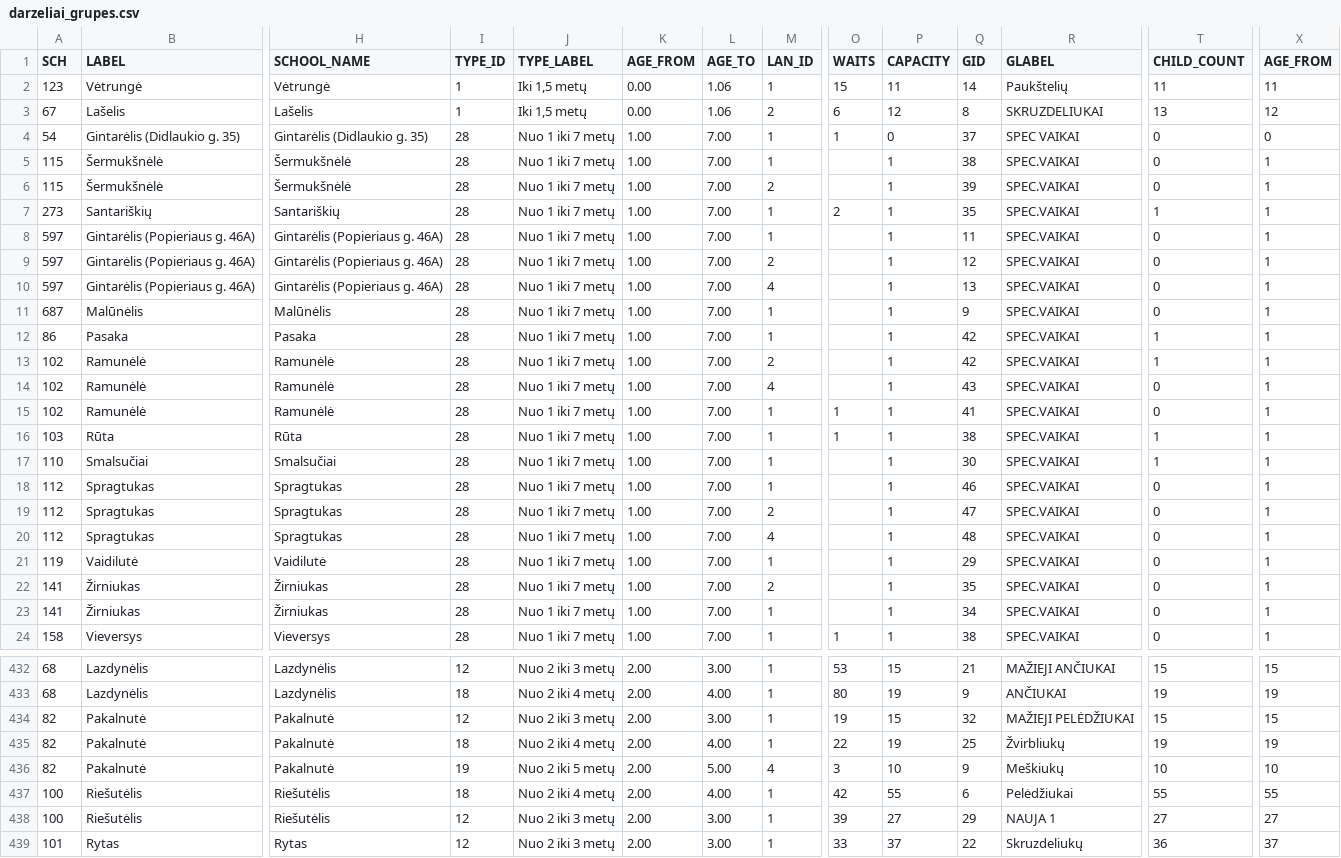
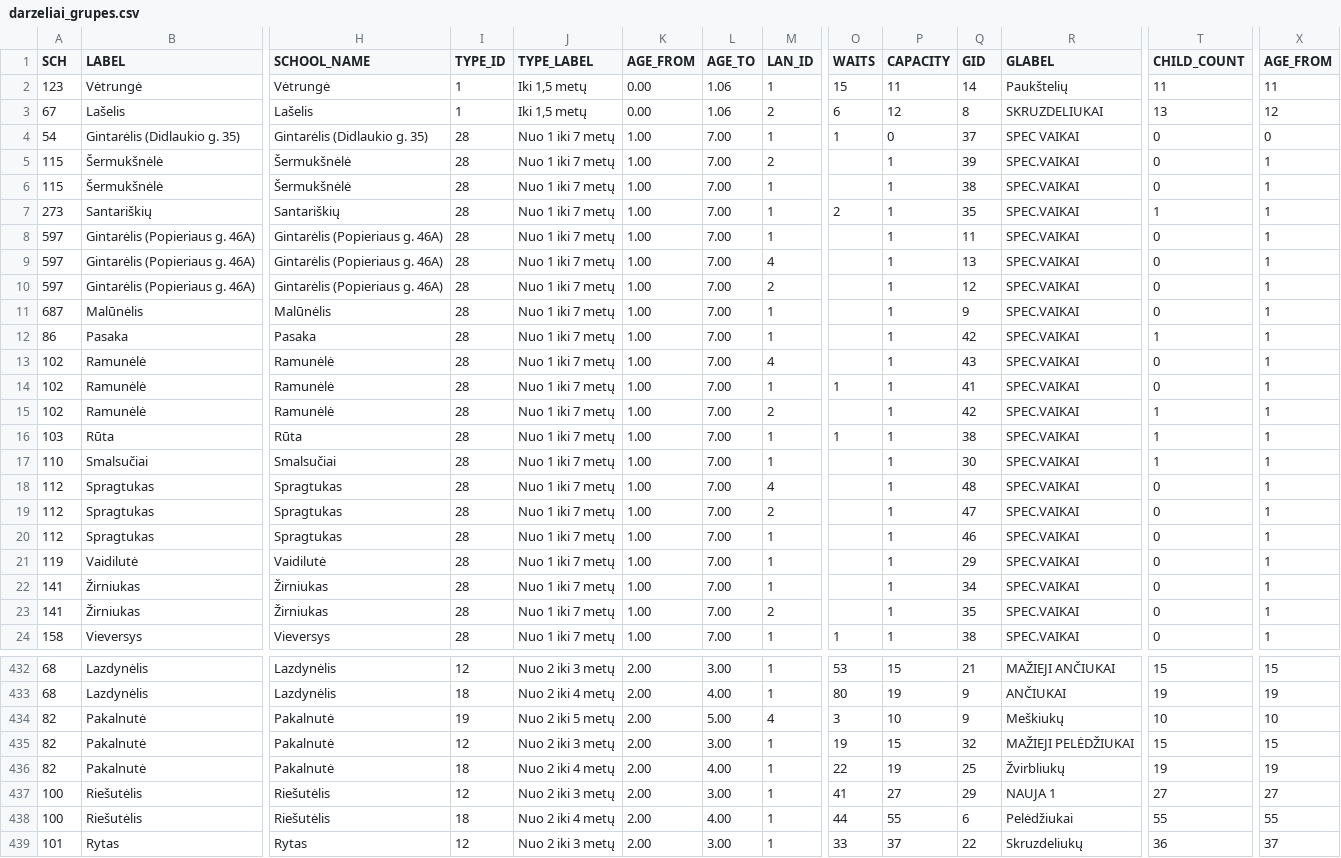
Before and after one commit to vilnius/darzeliai, a CSV file: data/darzeliai_grupes.csv, drawn as a sheet; only a part is shown, gaps mark what is left out; the diff covers the shown part only; the diff names each change by its address in the sheet, - before the commit and + after, or states it on an @@ line.

Commit message:
automatic daily update

```diff
--- a/data/darzeliai_grupes.csv
+++ b/data/darzeliai_grupes.csv
@@ row 6 moved to row 5: 115 @@
@@ row 10 moved to row 9: 597 @@
@@ row 13 moved to row 15: 102 @@
@@ row 20 moved to row 18: 112 @@
@@ row 23 moved to row 22: 141 @@
@@ row 436 moved to row 434: 82 @@
-I437 (TYPE_ID): 18
+I437 (TYPE_ID): 12
-J437 (TYPE_LABEL): Nuo 2 iki 4 metų
+J437 (TYPE_LABEL): Nuo 2 iki 3 metų
-L437 (AGE_TO): 4.00
+L437 (AGE_TO): 3.00
-O437 (WAITS): 42
+O437 (WAITS): 41
-P437 (CAPACITY): 55
+P437 (CAPACITY): 27
-Q437 (GID): 6
+Q437 (GID): 29
-R437 (GLABEL): Pelėdžiukai
+R437 (GLABEL): NAUJA 1
-T437 (CHILD_COUNT): 55
+T437 (CHILD_COUNT): 27
-X437 (AGE_FROM): 55
+X437 (AGE_FROM): 27
-I438 (TYPE_ID): 12
+I438 (TYPE_ID): 18
-J438 (TYPE_LABEL): Nuo 2 iki 3 metų
+J438 (TYPE_LABEL): Nuo 2 iki 4 metų
-L438 (AGE_TO): 3.00
+L438 (AGE_TO): 4.00
-O438 (WAITS): 39
+O438 (WAITS): 44
-P438 (CAPACITY): 27
+P438 (CAPACITY): 55
-Q438 (GID): 29
+Q438 (GID): 6
-R438 (GLABEL): NAUJA 1
+R438 (GLABEL): Pelėdžiukai
-T438 (CHILD_COUNT): 27
+T438 (CHILD_COUNT): 55
-X438 (AGE_FROM): 27
+X438 (AGE_FROM): 55
```
Also changed, not shown: 115 moved rows and 1 edited cell elsewhere in this file.
